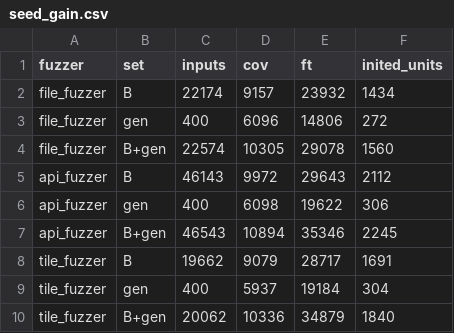
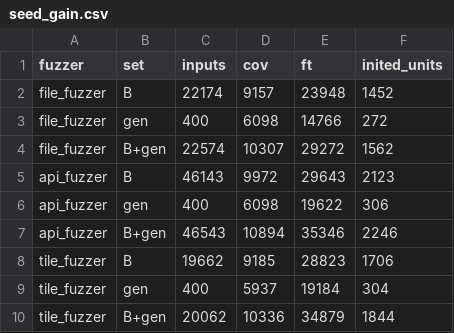
Before and after one commit to lordzadd/libheif-fuzz-d2, a CSV file: results/long2a/seed_gain.csv, drawn as a sheet.

```diff
--- a/results/long2a/seed_gain.csv
+++ b/results/long2a/seed_gain.csv
@@ -1,10 +1,10 @@
 fuzzer,set,inputs,cov,ft,inited_units
-file_fuzzer,B,22174,9157,23932,1434
-file_fuzzer,gen,400,6096,14806,272
-file_fuzzer,B+gen,22574,10305,29078,1560
-api_fuzzer,B,46143,9972,29643,2112
+file_fuzzer,B,22174,9157,23948,1452
+file_fuzzer,gen,400,6098,14766,272
+file_fuzzer,B+gen,22574,10307,29272,1562
+api_fuzzer,B,46143,9972,29643,2123
 api_fuzzer,gen,400,6098,19622,306
-api_fuzzer,B+gen,46543,10894,35346,2245
-tile_fuzzer,B,19662,9079,28717,1691
+api_fuzzer,B+gen,46543,10894,35346,2246
+tile_fuzzer,B,19662,9185,28823,1706
 tile_fuzzer,gen,400,5937,19184,304
-tile_fuzzer,B+gen,20062,10336,34879,1840
+tile_fuzzer,B+gen,20062,10336,34879,1844
```
Also changed, not shown: 22 other files.
